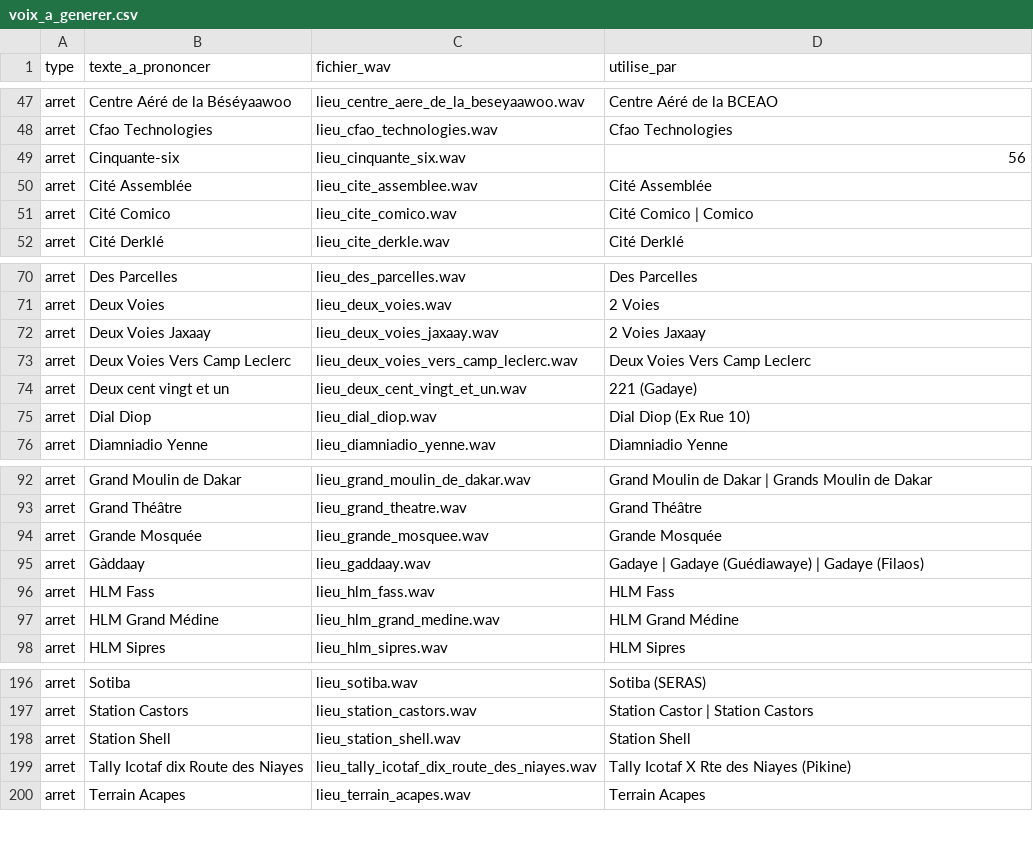
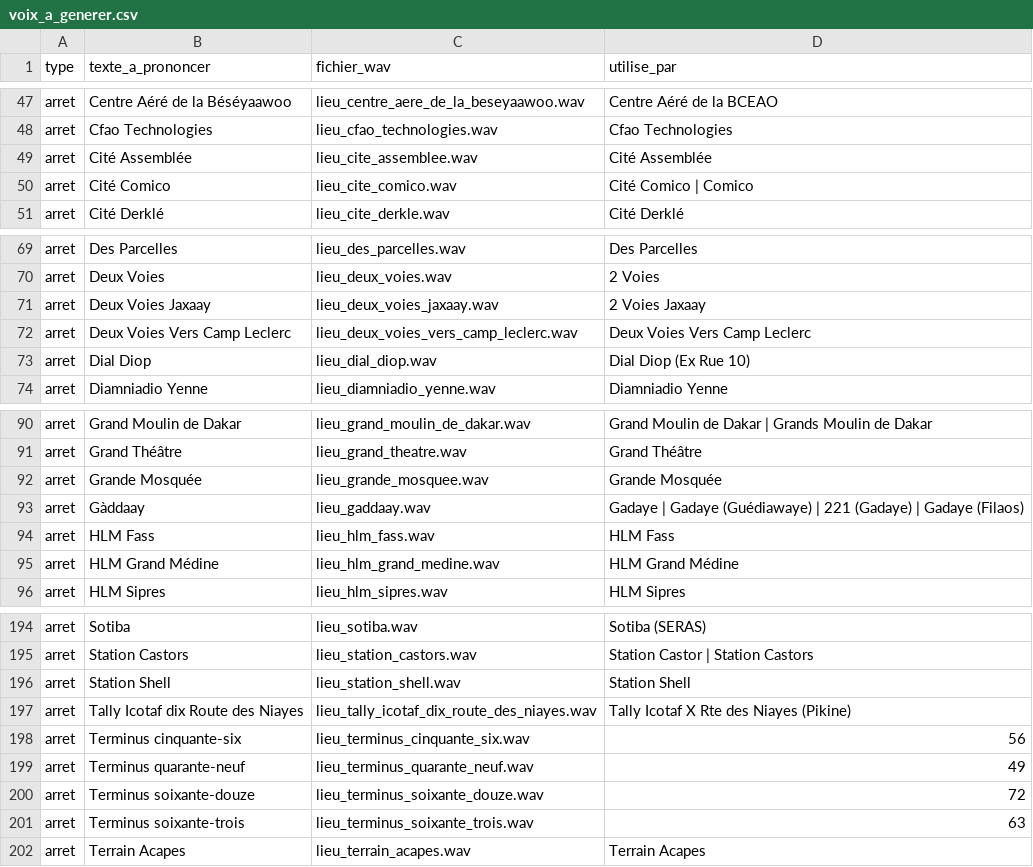
Before and after one commit to chniang/wolof-bus-assistant, a CSV file: data/audit/voix_a_generer.csv, drawn as a sheet; only a part is shown, gaps mark what is left out.

```diff
--- a/data/audit/voix_a_generer.csv
+++ b/data/audit/voix_a_generer.csv
@@ -48,3 +48,2 @@ arret,Centre Aéré de la Béséyaawoo,lieu_centre_aere_de_la_beseyaawoo.wav,Cen
 arret,Cfao Technologies,lieu_cfao_technologies.wav,Cfao Technologies
-arret,Cinquante-six,lieu_cinquante_six.wav,56
 arret,Cité Assemblée,lieu_cite_assemblee.wav,Cité Assemblée
@@ -73,3 +72,2 @@ arret,Deux Voies Jaxaay,lieu_deux_voies_jaxaay.wav,2 Voies Jaxaay
 arret,Deux Voies Vers Camp Leclerc,lieu_deux_voies_vers_camp_leclerc.wav,Deux Voies Vers Camp Leclerc
-arret,Deux cent vingt et un,lieu_deux_cent_vingt_et_un.wav,221 (Gadaye)
 arret,Dial Diop,lieu_dial_diop.wav,Dial Diop (Ex Rue 10)
@@ -94,3 +92,3 @@ arret,Grand Théâtre,lieu_grand_theatre.wav,Grand Théâtre
 arret,Grande Mosquée,lieu_grande_mosquee.wav,Grande Mosquée
-arret,Gàddaay,lieu_gaddaay.wav,Gadaye | Gadaye (Guédiawaye) | Gadaye (Filaos)
+arret,Gàddaay,lieu_gaddaay.wav,Gadaye | Gadaye (Guédiawaye) | 221 (Gadaye) | Gadaye (Filaos)
 arret,HLM Fass,lieu_hlm_fass.wav,HLM Fass
@@ -199,2 +197,6 @@ arret,Station Shell,lieu_station_shell.wav,Station Shell
 arret,Tally Icotaf dix Route des Niayes,lieu_tally_icotaf_dix_route_des_niayes.wav,Tally Icotaf X Rte des Niayes (Pikine)
+arret,Terminus cinquante-six,lieu_terminus_cinquante_six.wav,56
+arret,Terminus quarante-neuf,lieu_terminus_quarante_neuf.wav,49
+arret,Terminus soixante-douze,lieu_terminus_soixante_douze.wav,72
+arret,Terminus soixante-trois,lieu_terminus_soixante_trois.wav,63
 arret,Terrain Acapes,lieu_terrain_acapes.wav,Terrain Acapes
```
Also changed, not shown: data/audit/voix_manquantes.csv, 2 other files.
